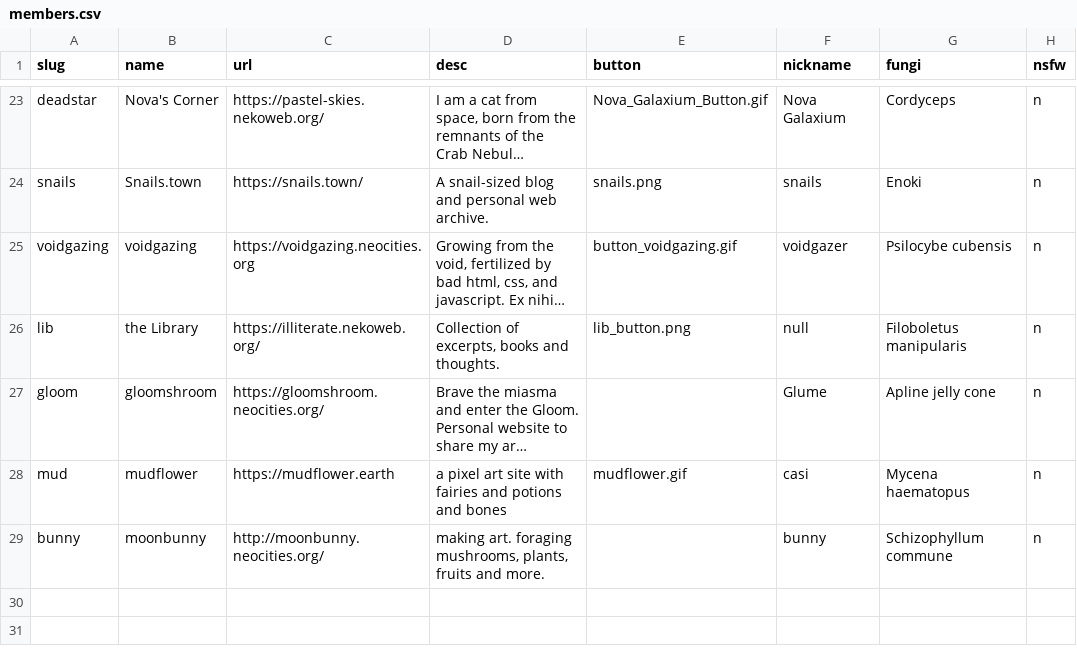
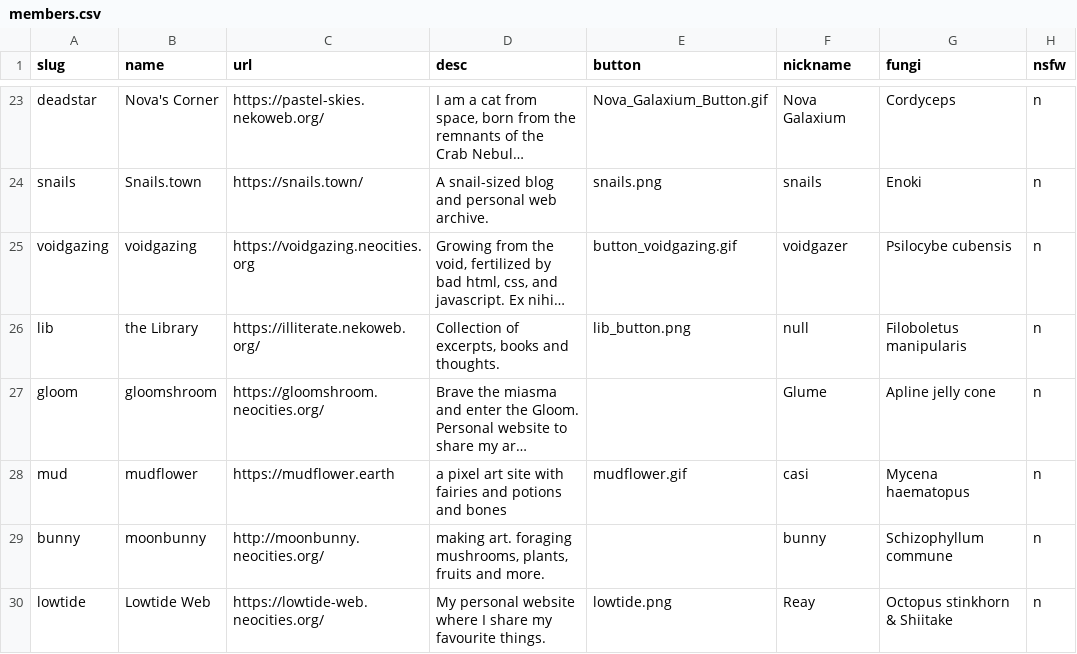
Before and after one commit to RodFireProductions/void.shrooms, a CSV file: _data/members.csv, drawn as a sheet; only a part is shown, gaps mark what is left out; long unchanged cells end in ….

Commit message:
Adding Lowtide Web

```diff
--- a/_data/members.csv
+++ b/_data/members.csv
@@ -29 +29,2 @@ mud,mudflower,https://mudflower.earth,"a pixel art site with fairies and potions
 bunny,moonbunny,http://moonbunny.neocities.org/,"making art. foraging mushrooms, plants, fruits and more.",,bunny,Schizophyllum commune,n
+lowtide,Lowtide Web,https://lowtide-web.neocities.org/,"My personal website where I share my favourite things.",lowtide.png,Reay,Octopus stinkhorn & Shiitake,n
```
Also changed, not shown: 1 other file.
